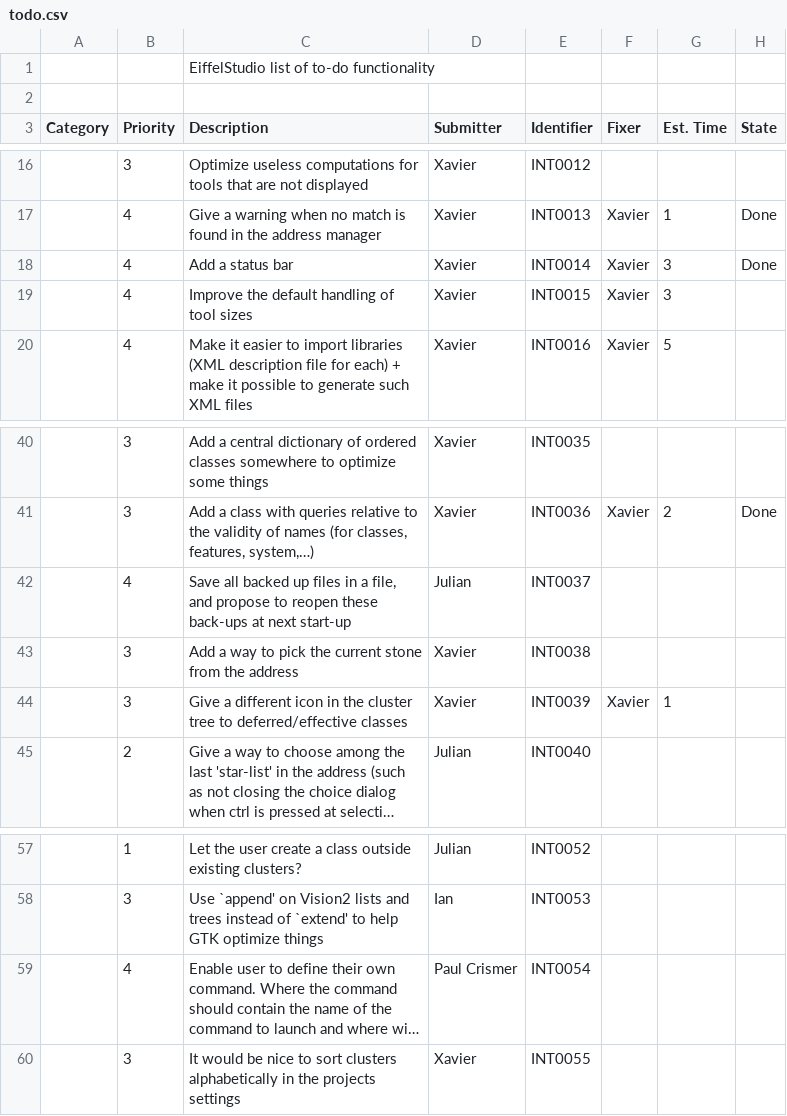
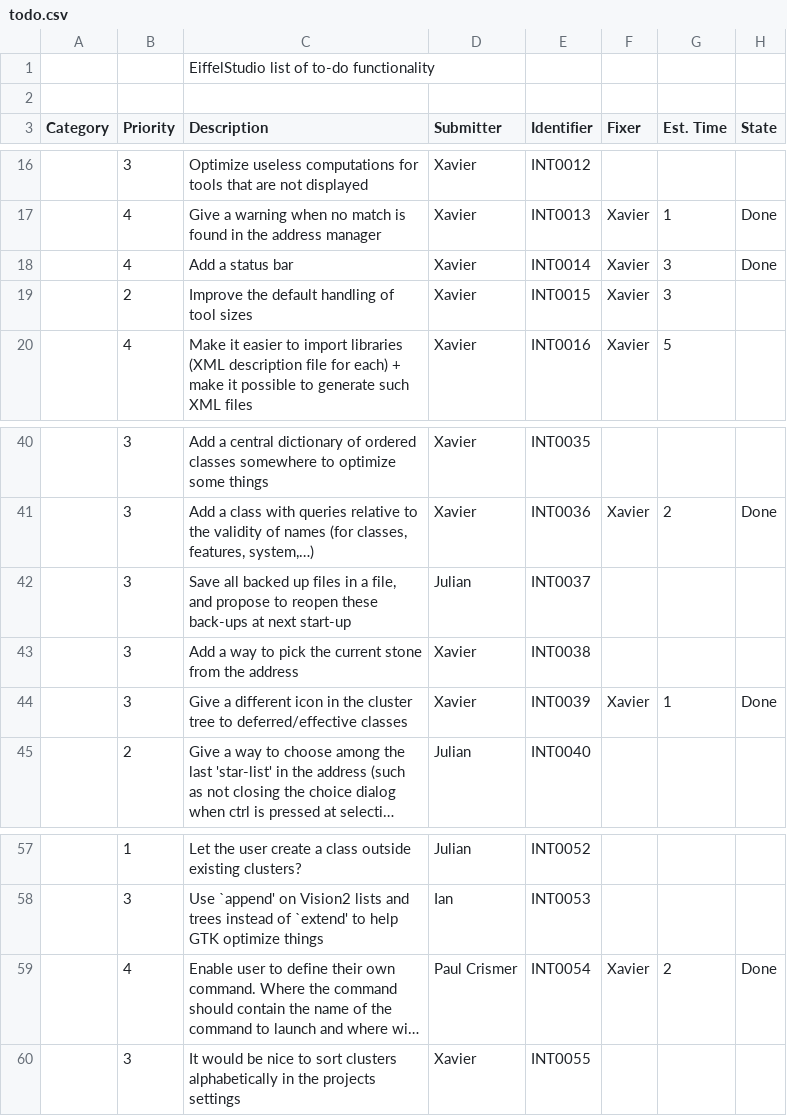
Before and after one commit to EiffelSoftware/EiffelStudio, a CSV file: Src/bench/Eiffel/doc/todo.csv, drawn as a sheet; only a part is shown, gaps mark what is left out; long unchanged cells end in …; the diff names each change by its address in the sheet, - before the commit and + after, or states it on an @@ line.

Commit message:
Update the list.
git-svn-id: https://svn.eiffel.com/eiffelstudio-public/trunk@30007 8089f293-4706-0410-a29e-feb5c42a2edf

```diff
--- a/Src/bench/Eiffel/doc/todo.csv
+++ b/Src/bench/Eiffel/doc/todo.csv
-B19 (Priority): 4
+B19 (Priority): 2
-B42 (Priority): 4
+B42 (Priority): 3
-H44 (State): (empty)
+H44 (State): Done
-F59 (Fixer): (empty)
+F59 (Fixer): Xavier
-G59 (Est. Time): (empty)
+G59 (Est. Time): 2
-H59 (State): (empty)
+H59 (State): Done
```
